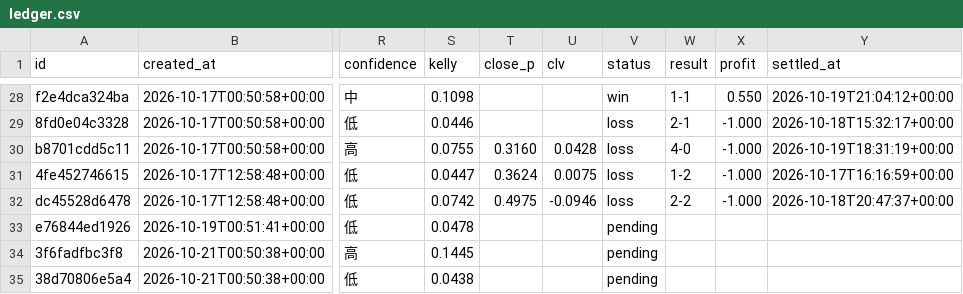
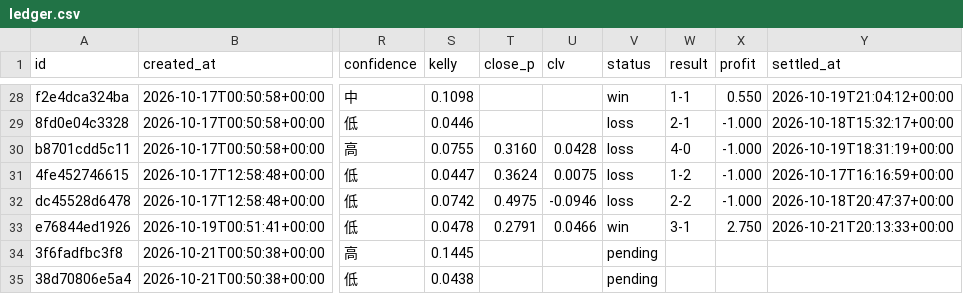
Before and after one commit to panchiyu1-cloud/sports-analyzer, a CSV file: data/ledger.csv, drawn as a sheet; only a part is shown, gaps mark what is left out; the diff names each change by its address in the sheet, - before the commit and + after, or states it on an @@ line.

```diff
--- a/data/ledger.csv
+++ b/data/ledger.csv
-T33 (close_p): (empty)
+T33 (close_p): 0.2791
-U33 (clv): (empty)
+U33 (clv): 0.0466
-V33 (status): pending
+V33 (status): win
-W33 (result): (empty)
+W33 (result): 3-1
-X33 (profit): (empty)
+X33 (profit): 2.750
-Y33 (settled_at): (empty)
+Y33 (settled_at): 2026-10-21T20:13:33+00:00
```
Also changed, not shown: data/reviews/football.csv, 10 other files.
